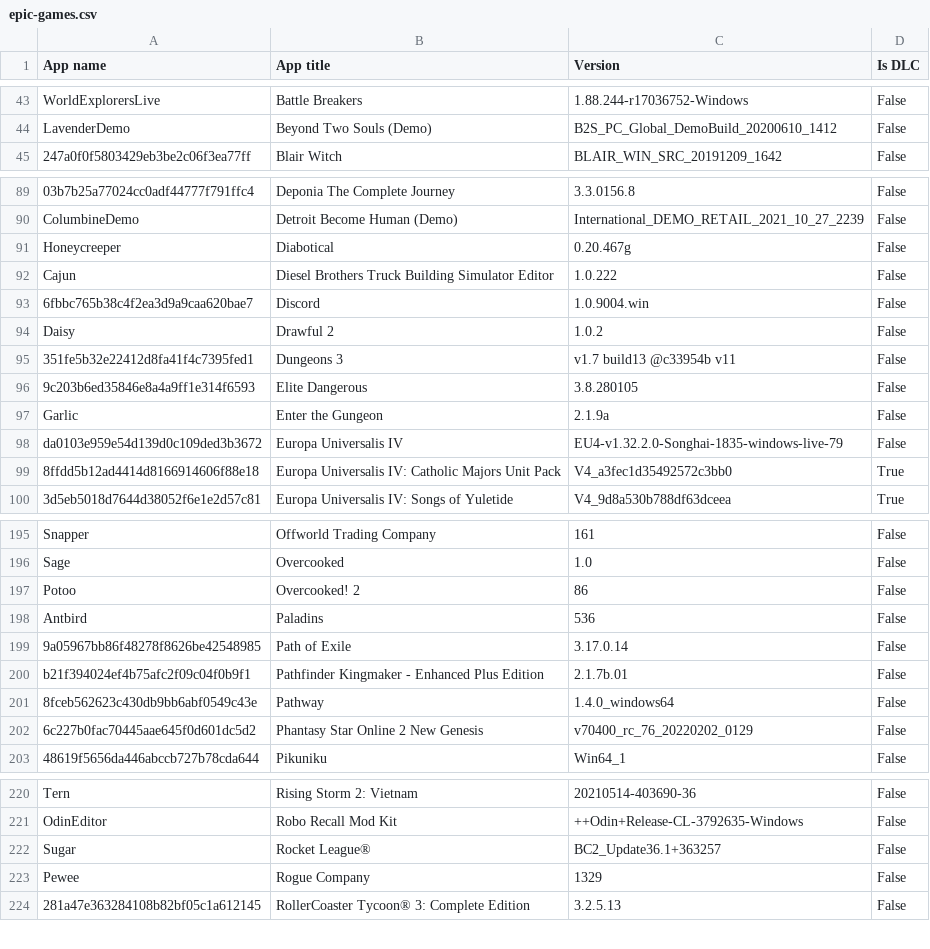
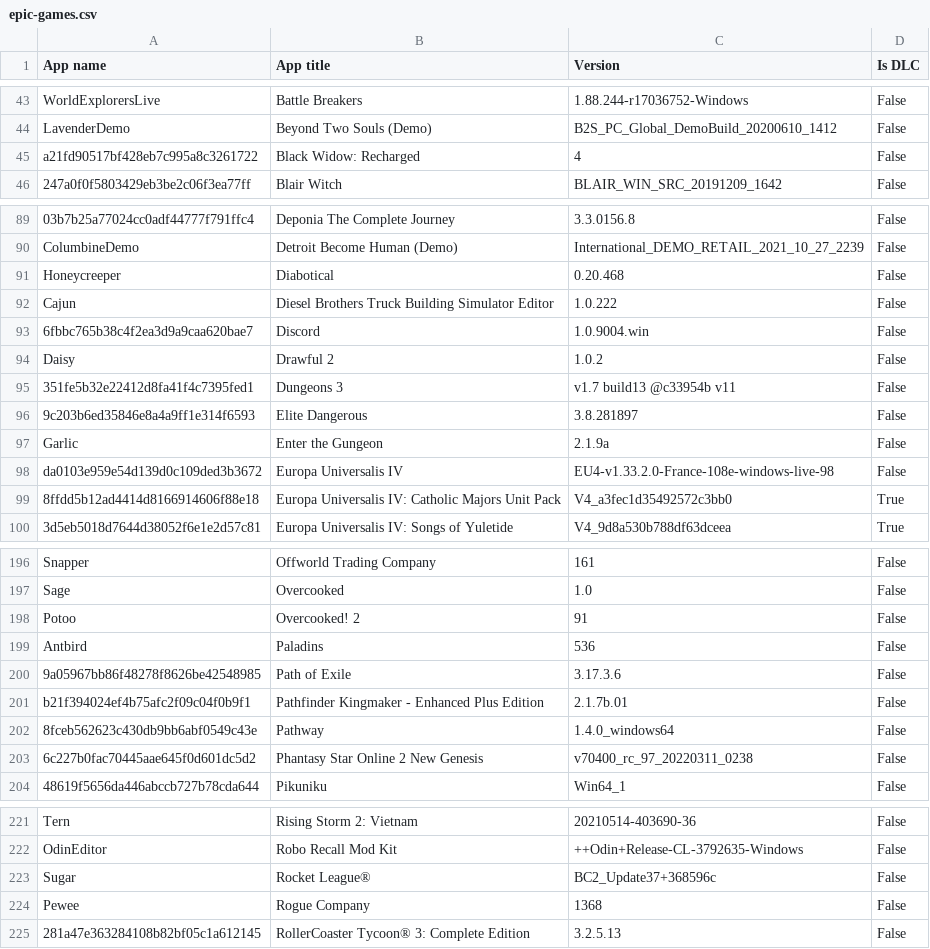
Before and after one commit to Darthagnon/my-epic-games, a CSV file: epic-games.csv, drawn as a sheet; only a part is shown, gaps mark what is left out; addresses are those after the commit; the diff covers the shown part only; the diff names each change by its address in the sheet, - before the commit and + after, or states it on an @@ line.

```diff
--- a/epic-games.csv
+++ b/epic-games.csv
+row 45: a21fd90517bf428eb7c995a8c3261722 | Black Widow: Recharged | 4 | False
-C91 (Version): 0.20.467g
+C91 (Version): 0.20.468
-C96 (Version): 3.8.280105
+C96 (Version): 3.8.281897
-C98 (Version): EU4-v1.32.2.0-Songhai-1835-windows-live-79
+C98 (Version): EU4-v1.33.2.0-France-108e-windows-live-98
-C198 (Version): 86
+C198 (Version): 91
-C200 (Version): 3.17.0.14
+C200 (Version): 3.17.3.6
-C203 (Version): v70400_rc_76_20220202_0129
+C203 (Version): v70400_rc_97_20220311_0238
-C223 (Version): BC2_Update36.1+363257
+C223 (Version): BC2_Update37+368596c
-C224 (Version): 1329
+C224 (Version): 1368
```
Also changed, not shown: 2 added rows, 2 removed rows and 31 edited cells elsewhere in this file.
